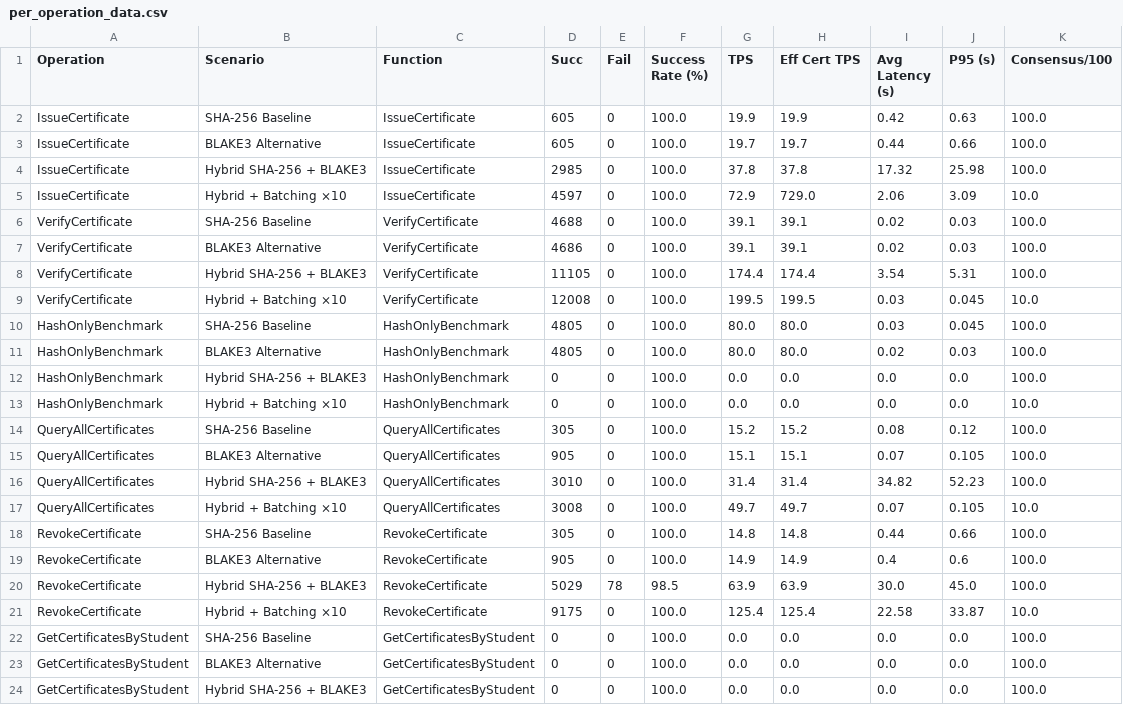
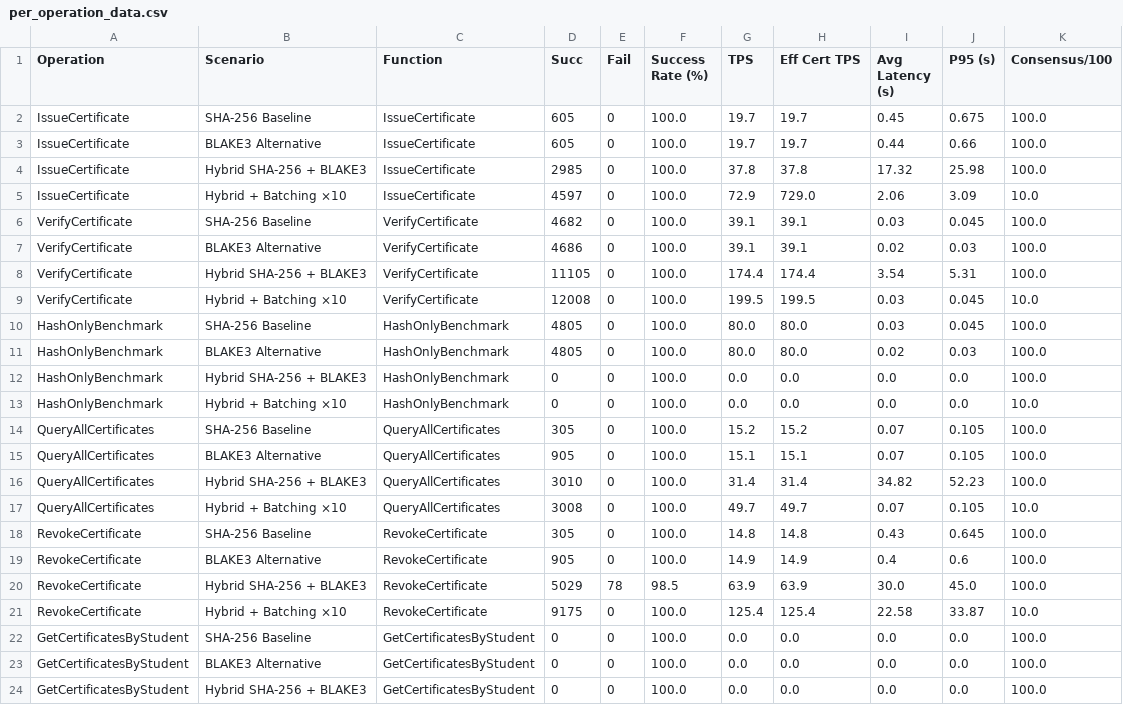
Before and after one commit to NawalAlragwi/fabricNew, a CSV file: results/final_comparison/per_operation_data.csv, drawn as a sheet; only a part is shown.

Commit message:
feat(results): BCMS 4-scenario benchmark results [20260504_231540]

```diff
--- a/results/final_comparison/per_operation_data.csv
+++ b/results/final_comparison/per_operation_data.csv
@@ -1,3 +1,3 @@
 Operation,Scenario,Function,Succ,Fail,Success Rate (%),TPS,Eff Cert TPS,Avg Latency (s),P95 (s),Consensus/100
-IssueCertificate,SHA-256 Baseline,IssueCertificate,605,0,100.0,19.9,19.9,0.42,0.63,100.0
+IssueCertificate,SHA-256 Baseline,IssueCertificate,605,0,100.0,19.7,19.7,0.45,0.675,100.0
 IssueCertificate,BLAKE3 Alternative,IssueCertificate,605,0,100.0,19.7,19.7,0.44,0.66,100.0
@@ -5,3 +5,3 @@ IssueCertificate,Hybrid SHA-256 + BLAKE3,IssueCertificate,2985,0,100.0,37.8,37.8
 IssueCertificate,Hybrid + Batching ×10,IssueCertificate,4597,0,100.0,72.9,729.0,2.06,3.09,10.0
-VerifyCertificate,SHA-256 Baseline,VerifyCertificate,4688,0,100.0,39.1,39.1,0.02,0.03,100.0
+VerifyCertificate,SHA-256 Baseline,VerifyCertificate,4682,0,100.0,39.1,39.1,0.03,0.045,100.0
 VerifyCertificate,BLAKE3 Alternative,VerifyCertificate,4686,0,100.0,39.1,39.1,0.02,0.03,100.0
@@ -13,3 +13,3 @@ HashOnlyBenchmark,Hybrid SHA-256 + BLAKE3,HashOnlyBenchmark,0,0,100.0,0.0,0.0,0.
 HashOnlyBenchmark,Hybrid + Batching ×10,HashOnlyBenchmark,0,0,100.0,0.0,0.0,0.0,0.0,10.0
-QueryAllCertificates,SHA-256 Baseline,QueryAllCertificates,305,0,100.0,15.2,15.2,0.08,0.12,100.0
+QueryAllCertificates,SHA-256 Baseline,QueryAllCertificates,305,0,100.0,15.2,15.2,0.07,0.105,100.0
 QueryAllCertificates,BLAKE3 Alternative,QueryAllCertificates,905,0,100.0,15.1,15.1,0.07,0.105,100.0
@@ -17,3 +17,3 @@ QueryAllCertificates,Hybrid SHA-256 + BLAKE3,QueryAllCertificates,3010,0,100.0,3
 QueryAllCertificates,Hybrid + Batching ×10,QueryAllCertificates,3008,0,100.0,49.7,49.7,0.07,0.105,10.0
-RevokeCertificate,SHA-256 Baseline,RevokeCertificate,305,0,100.0,14.8,14.8,0.44,0.66,100.0
+RevokeCertificate,SHA-256 Baseline,RevokeCertificate,305,0,100.0,14.8,14.8,0.43,0.645,100.0
 RevokeCertificate,BLAKE3 Alternative,RevokeCertificate,905,0,100.0,14.9,14.9,0.4,0.6,100.0
```
Also changed, not shown: results/final_comparison/comparison_data.csv, 15 other files.
